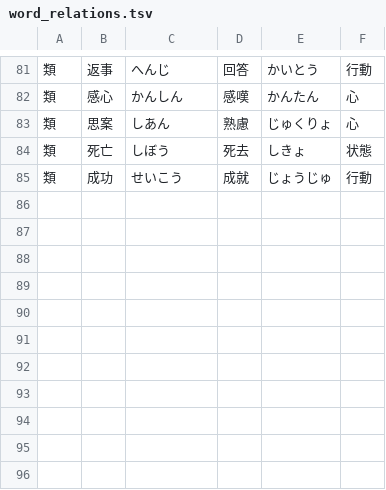
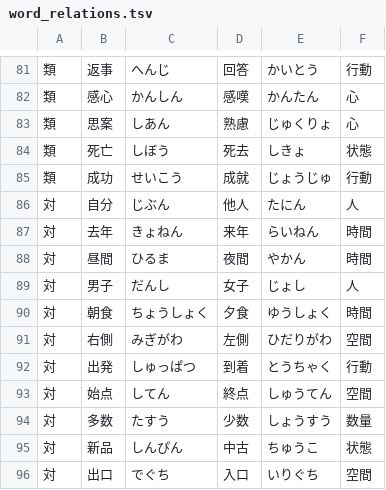
Before and after one commit to zka32101/ukalab_kanken, a TSV file: scripts/data/word_relations.tsv, drawn as a sheet; only a part is shown, gaps mark what is left out; the diff names each change by its address in the sheet, - before the commit and + after, or states it on an @@ line.

```diff
--- a/scripts/data/word_relations.tsv
+++ b/scripts/data/word_relations.tsv
+row 86: 対 | 自分 | じぶん | 他人 | たにん | 人
+row 87: 対 | 去年 | きょねん | 来年 | らいねん | 時間
+row 88: 対 | 昼間 | ひるま | 夜間 | やかん | 時間
+row 89: 対 | 男子 | だんし | 女子 | じょし | 人
+row 90: 対 | 朝食 | ちょうしょく | 夕食 | ゆうしょく | 時間
+row 91: 対 | 右側 | みぎがわ | 左側 | ひだりがわ | 空間
+row 92: 対 | 出発 | しゅっぱつ | 到着 | とうちゃく | 行動
+row 93: 対 | 始点 | してん | 終点 | しゅうてん | 空間
+row 94: 対 | 多数 | たすう | 少数 | しょうすう | 数量
+row 95: 対 | 新品 | しんぴん | 中古 | ちゅうこ | 状態
+row 96: 対 | 出口 | でぐち | 入口 | いりぐち | 空間
```
Also changed, not shown: scripts/data/kanji_making.tsv, 3 other files.
